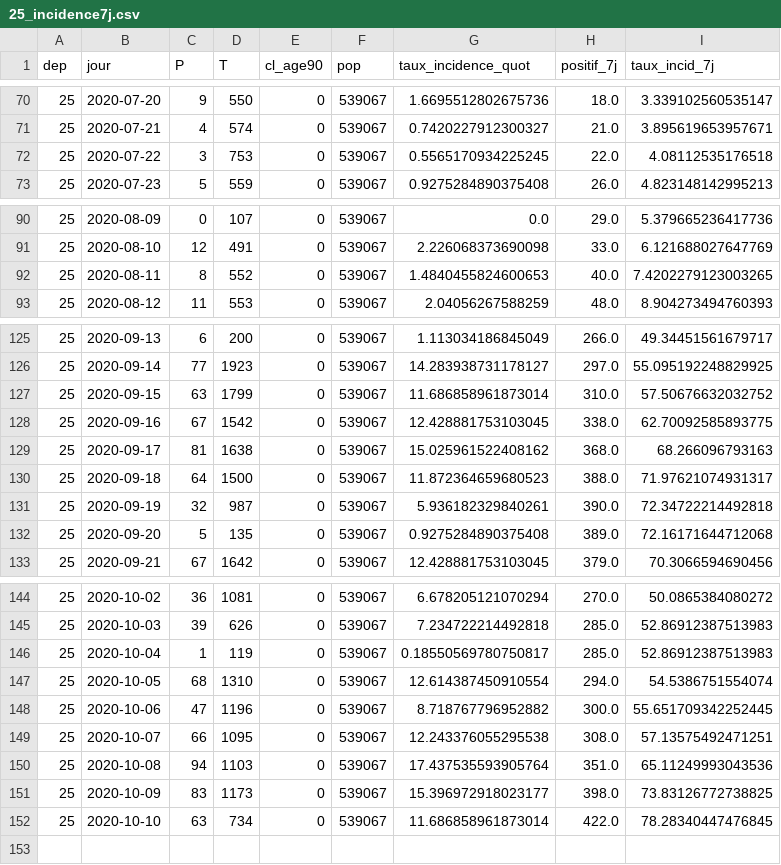
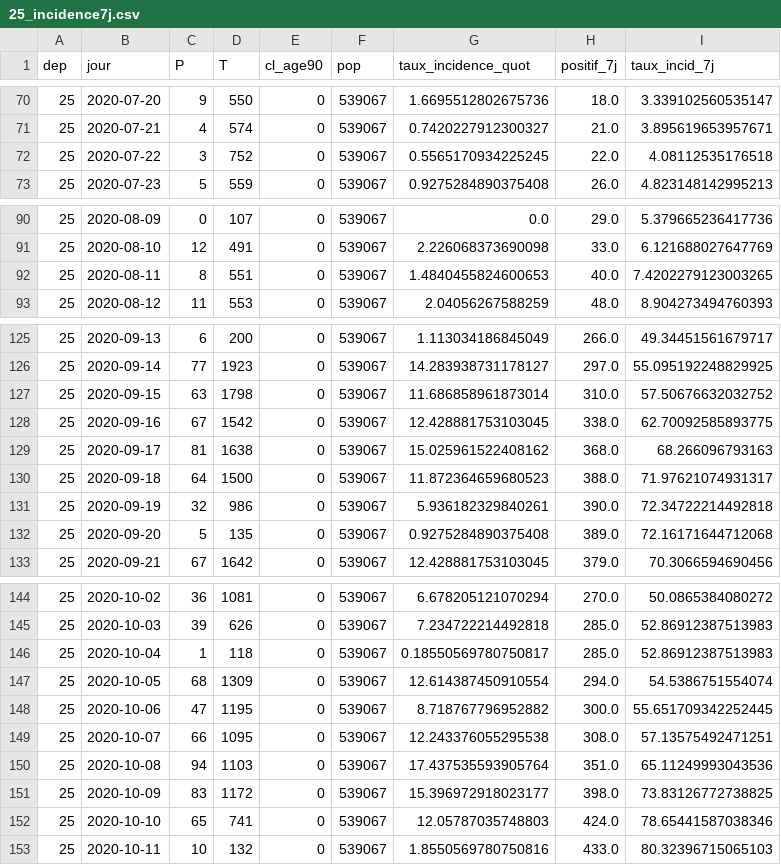
Before and after one commit to mattifaye/covid19bfc, a CSV file: taux-incidence/25_incidence7j.csv, drawn as a sheet; only a part is shown, gaps mark what is left out; the diff covers the shown part only.

```diff
--- a/taux-incidence/25_incidence7j.csv
+++ b/taux-incidence/25_incidence7j.csv
@@ -71,3 +71,3 @@ dep,jour,P,T,cl_age90,pop,taux_incidence_quot,positif_7j,taux_incid_7j
 25,2020-07-21,4,574,0,539067,0.7420227912300327,21.0,3.895619653957671
-25,2020-07-22,3,753,0,539067,0.5565170934225245,22.0,4.08112535176518
+25,2020-07-22,3,752,0,539067,0.5565170934225245,22.0,4.08112535176518
 25,2020-07-23,5,559,0,539067,0.9275284890375408,26.0,4.823148142995213
@@ -91,3 +91,3 @@ dep,jour,P,T,cl_age90,pop,taux_incidence_quot,positif_7j,taux_incid_7j
 25,2020-08-10,12,491,0,539067,2.226068373690098,33.0,6.121688027647769
-25,2020-08-11,8,552,0,539067,1.4840455824600653,40.0,7.4202279123003265
+25,2020-08-11,8,551,0,539067,1.4840455824600653,40.0,7.4202279123003265
 25,2020-08-12,11,553,0,539067,2.04056267588259,48.0,8.904273494760393
@@ -126,3 +126,3 @@ dep,jour,P,T,cl_age90,pop,taux_incidence_quot,positif_7j,taux_incid_7j
 25,2020-09-14,77,1923,0,539067,14.283938731178127,297.0,55.095192248829925
-25,2020-09-15,63,1799,0,539067,11.686858961873014,310.0,57.50676632032752
+25,2020-09-15,63,1798,0,539067,11.686858961873014,310.0,57.50676632032752
 25,2020-09-16,67,1542,0,539067,12.428881753103045,338.0,62.70092585893775
@@ -130,3 +130,3 @@ dep,jour,P,T,cl_age90,pop,taux_incidence_quot,positif_7j,taux_incid_7j
 25,2020-09-18,64,1500,0,539067,11.872364659680523,388.0,71.97621074931317
-25,2020-09-19,32,987,0,539067,5.936182329840261,390.0,72.34722214492818
+25,2020-09-19,32,986,0,539067,5.936182329840261,390.0,72.34722214492818
 25,2020-09-20,5,135,0,539067,0.9275284890375408,389.0,72.16171644712068
@@ -145,8 +145,9 @@ dep,jour,P,T,cl_age90,pop,taux_incidence_quot,positif_7j,taux_incid_7j
 25,2020-10-03,39,626,0,539067,7.234722214492818,285.0,52.86912387513983
-25,2020-10-04,1,119,0,539067,0.18550569780750817,285.0,52.86912387513983
-25,2020-10-05,68,1310,0,539067,12.614387450910554,294.0,54.5386751554074
-25,2020-10-06,47,1196,0,539067,8.718767796952882,300.0,55.651709342252445
+25,2020-10-04,1,118,0,539067,0.18550569780750817,285.0,52.86912387513983
+25,2020-10-05,68,1309,0,539067,12.614387450910554,294.0,54.5386751554074
+25,2020-10-06,47,1195,0,539067,8.718767796952882,300.0,55.651709342252445
 25,2020-10-07,66,1095,0,539067,12.243376055295538,308.0,57.13575492471251
 25,2020-10-08,94,1103,0,539067,17.437535593905764,351.0,65.11249993043536
-25,2020-10-09,83,1173,0,539067,15.396972918023177,398.0,73.83126772738825
-25,2020-10-10,63,734,0,539067,11.686858961873014,422.0,78.28340447476845
+25,2020-10-09,83,1172,0,539067,15.396972918023177,398.0,73.83126772738825
+25,2020-10-10,65,741,0,539067,12.05787035748803,424.0,78.65441587038346
+25,2020-10-11,10,132,0,539067,1.8550569780750816,433.0,80.32396715065103
```
Also changed, not shown: 3 edited cells elsewhere in this file, taux-incidence/21_incidence7j.csv, taux-incidence/39_incidence7j.csv, 6 other files.
